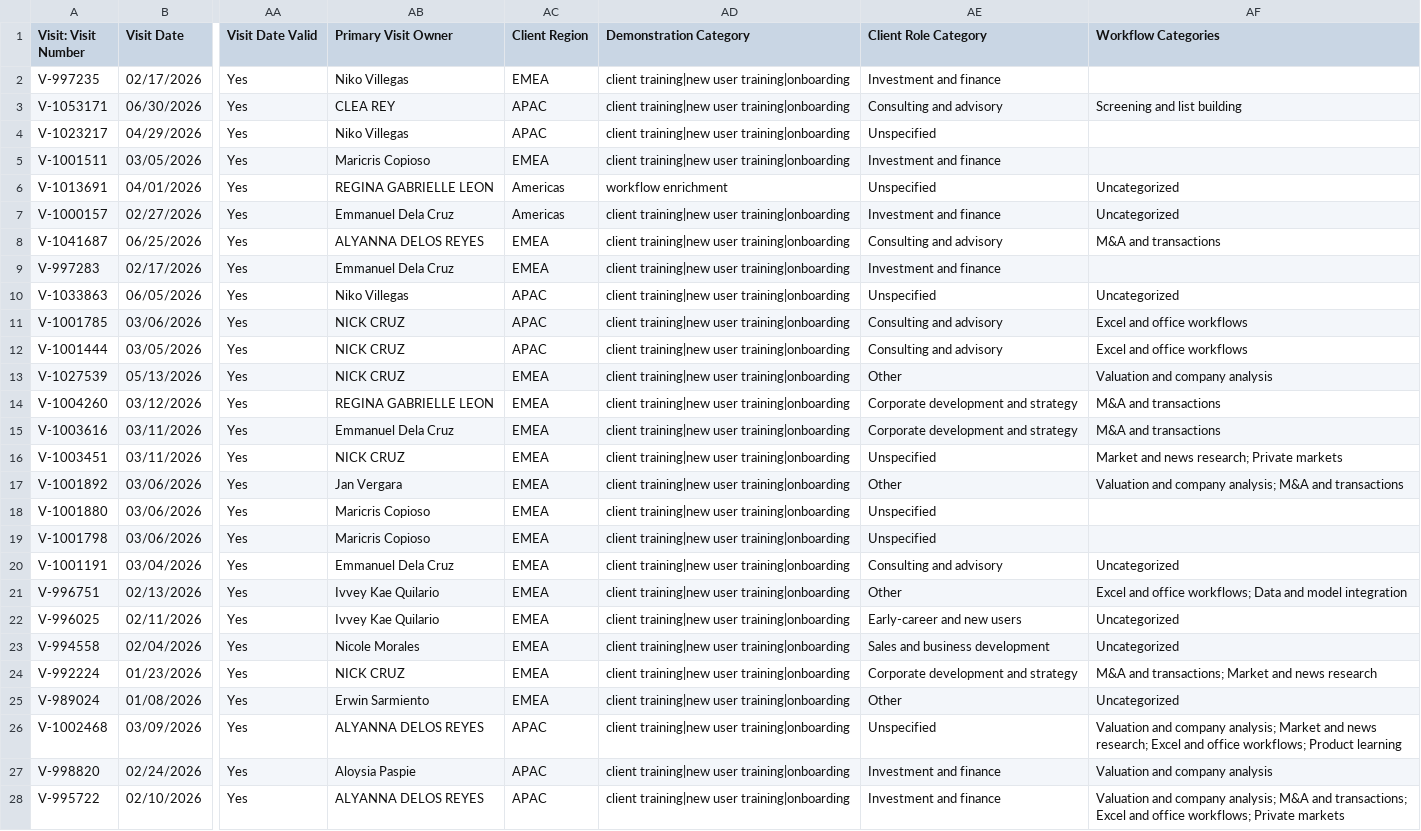
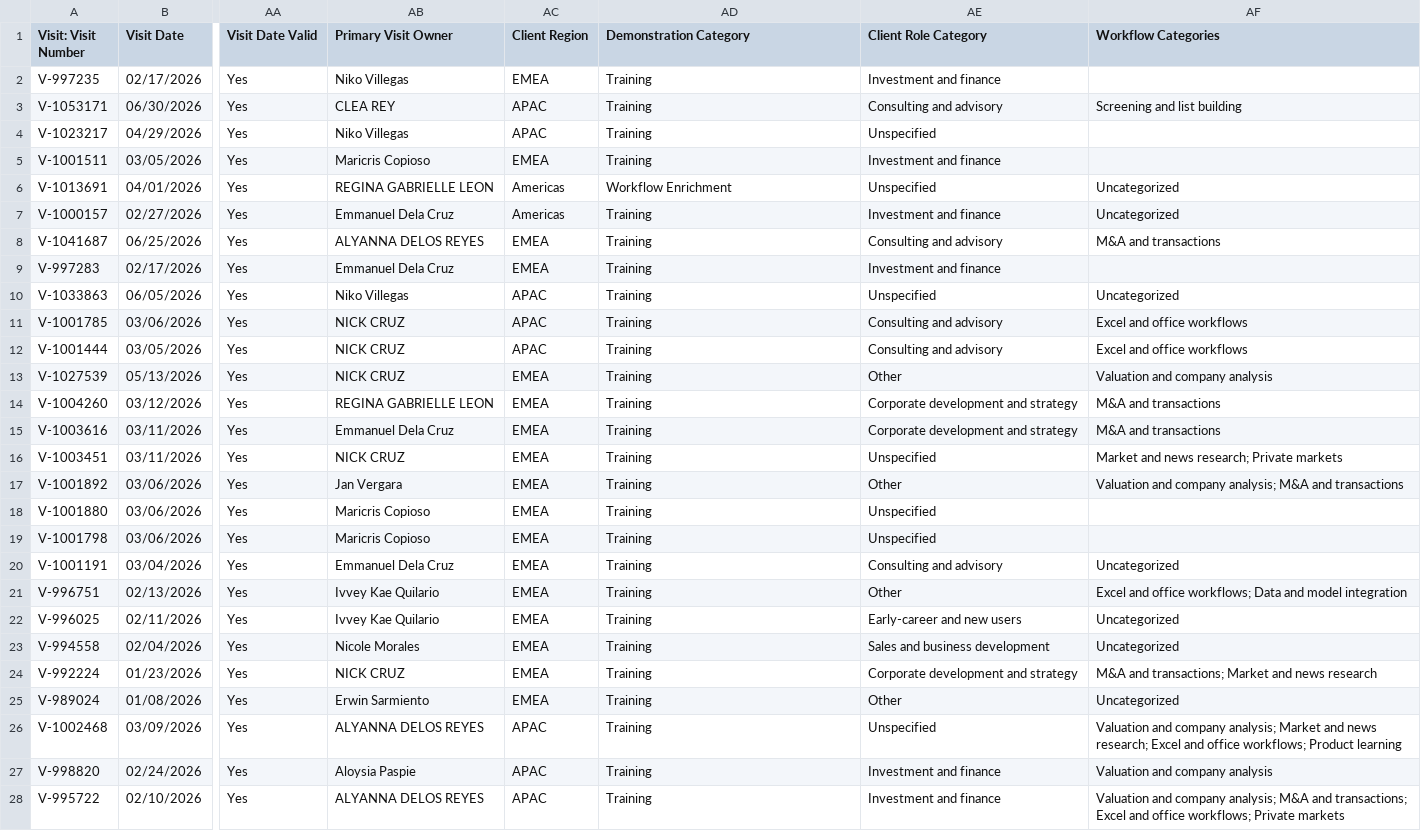
Before and after one commit to lara-morales/data-analysis-SP, a CSV file: output/cleaned/raw-1h2026_cleaned.csv, drawn as a sheet; only a part is shown, gaps mark what is left out; the diff covers the shown part only; the diff names each change by its address in the sheet, - before the commit and + after, or states it on an @@ line.

```diff
--- a/output/cleaned/raw-1h2026_cleaned.csv
+++ b/output/cleaned/raw-1h2026_cleaned.csv
-AD2:AD5 (Demonstration Category): client training|new user training|onboarding
+AD2:AD5 (Demonstration Category): Training
-AD6 (Demonstration Category): workflow enrichment
+AD6 (Demonstration Category): Workflow Enrichment
-AD7:AD28 (Demonstration Category): client training|new user training|onboarding
+AD7:AD28 (Demonstration Category): Training
```
Also changed, not shown: 40 edited cells elsewhere in this file, output/cleaned/2025-manila-visit_raw-final_cleaned.csv, output/reports/by-year/2026/visit_analysis_summary.csv, 15 other files.
